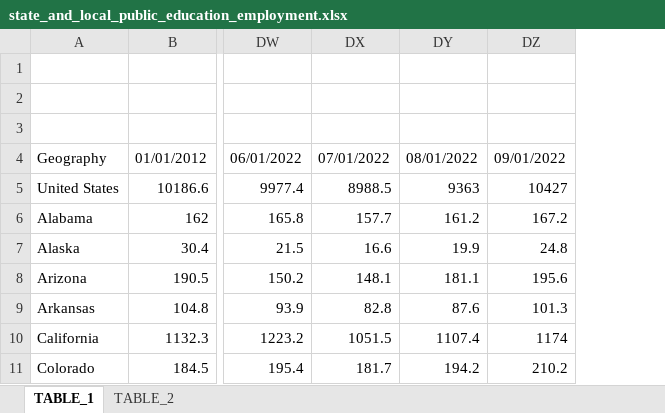
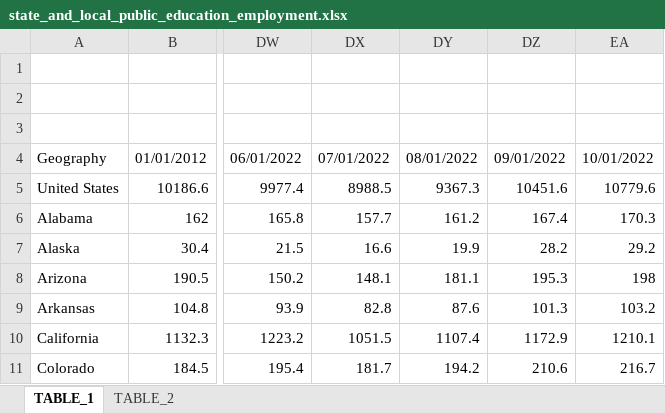
Before and after one commit to UrbanInstitute/state-economic-monitor, an Excel workbook: static/data/source/state_and_local_public_education_employment.xlsx, sheet TABLE_1, drawn as a sheet; only a part is shown, gaps mark what is left out; values as stored, in another font and other column widths than the file's, no borders; removed rows and columns are numbered as before the commit, all else as after; the diff names each change by its address in the sheet, - before the commit and + after, or states it on an @@ line.

```diff
--- a/static/data/source/state_and_local_public_education_employment.xlsx (sheet TABLE_1)
+++ b/static/data/source/state_and_local_public_education_employment.xlsx (sheet TABLE_1)
-column DZ, rows 4-11: 09/01/2022 | 10427 | 167.2 | 24.8 | 195.6 | 101.3 | 1174 | 210.2
+column DZ, rows 4-11: 09/01/2022 | 10451.6 | 167.4 | 28.2 | 195.3 | 101.3 | 1172.9 | 210.6
+column EA, rows 4-11: 10/01/2022 | 10779.6 | 170.3 | 29.2 | 198 | 103.2 | 1210.1 | 216.7
-DY5: 9363
+DY5: 9367.3
```
Also changed, not shown: sheet TABLE_2, static/data/source/leisure_and_hospitality_employment.xlsx, static/data/source/private_employment.xlsx, 38 other files.
